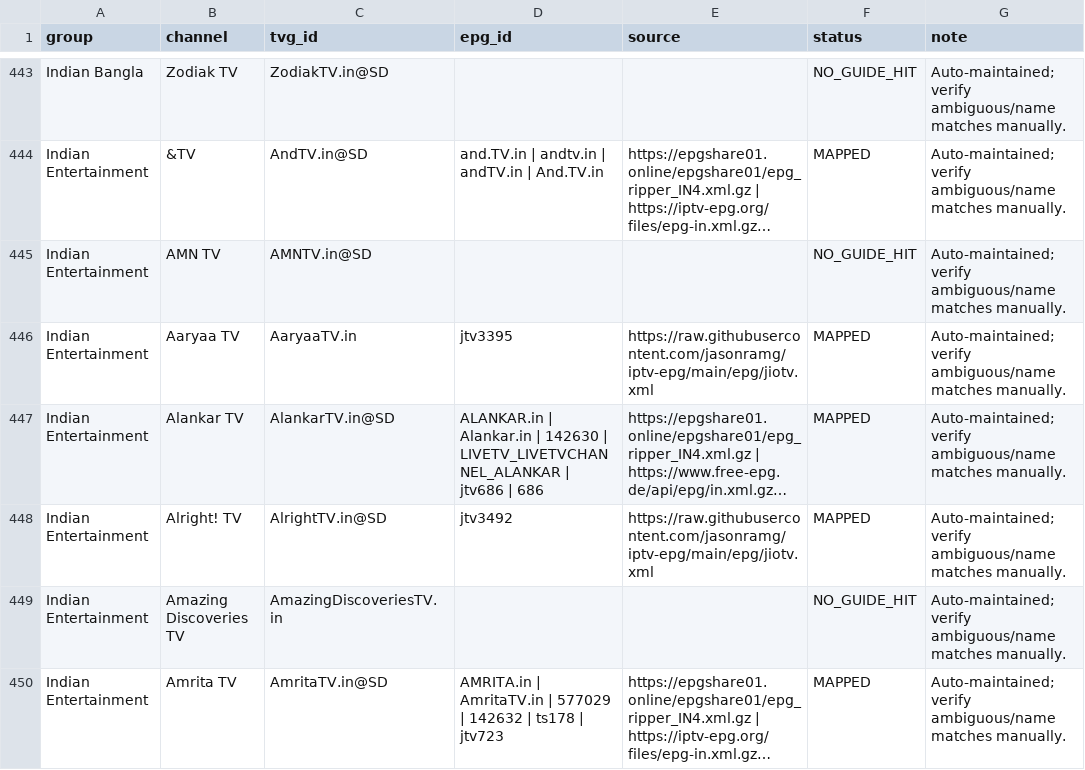
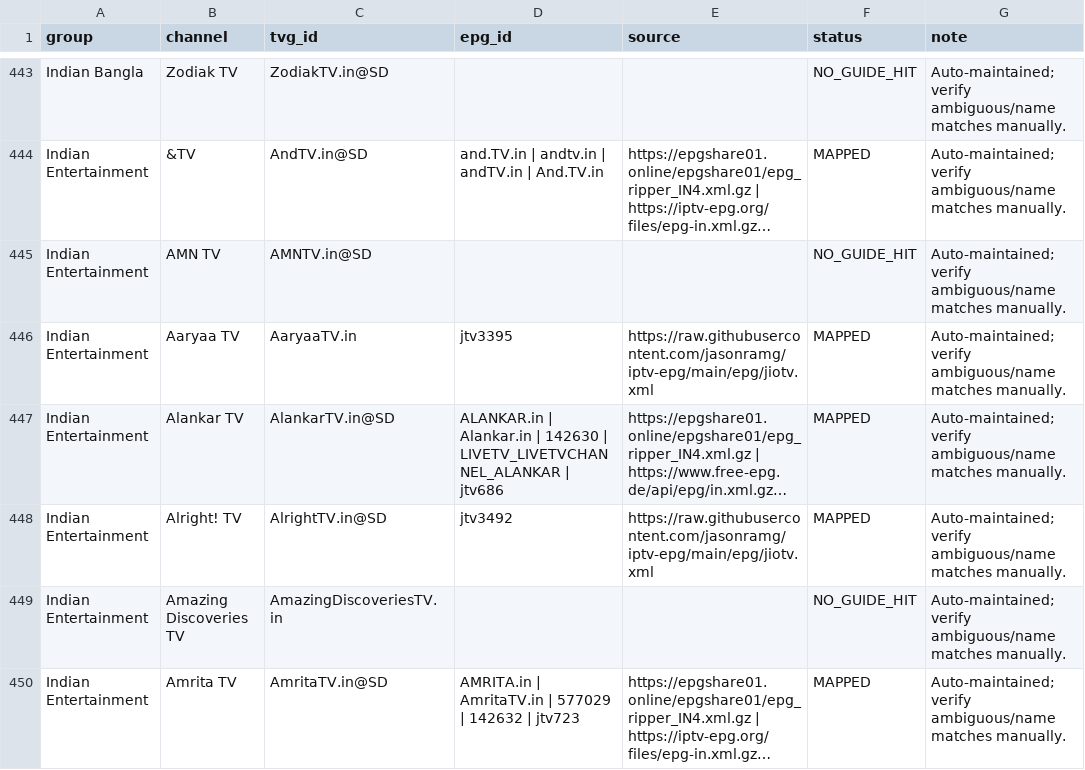
Before and after one commit to saeidrahmanbd/BDIX-IPTV, a CSV file: reports/epg-channel-mapping.csv, drawn as a sheet; only a part is shown, gaps mark what is left out; long unchanged cells end in …; the diff covers the shown part only; the diff names each change by its address in the sheet, - before the commit and + after, or states it on an @@ line.

```diff
--- a/reports/epg-channel-mapping.csv
+++ b/reports/epg-channel-mapping.csv
-D447 (epg_id): …| jtv686 | 686
+D447 (epg_id): …| jtv686
-D450 (epg_id): …142632 | ts178 | jtv723
+D450 (epg_id): …142632 | jtv723
```
Also changed, not shown: 2 added rows, 3 removed rows and 118 edited cells elsewhere in this file, 11 other files.
